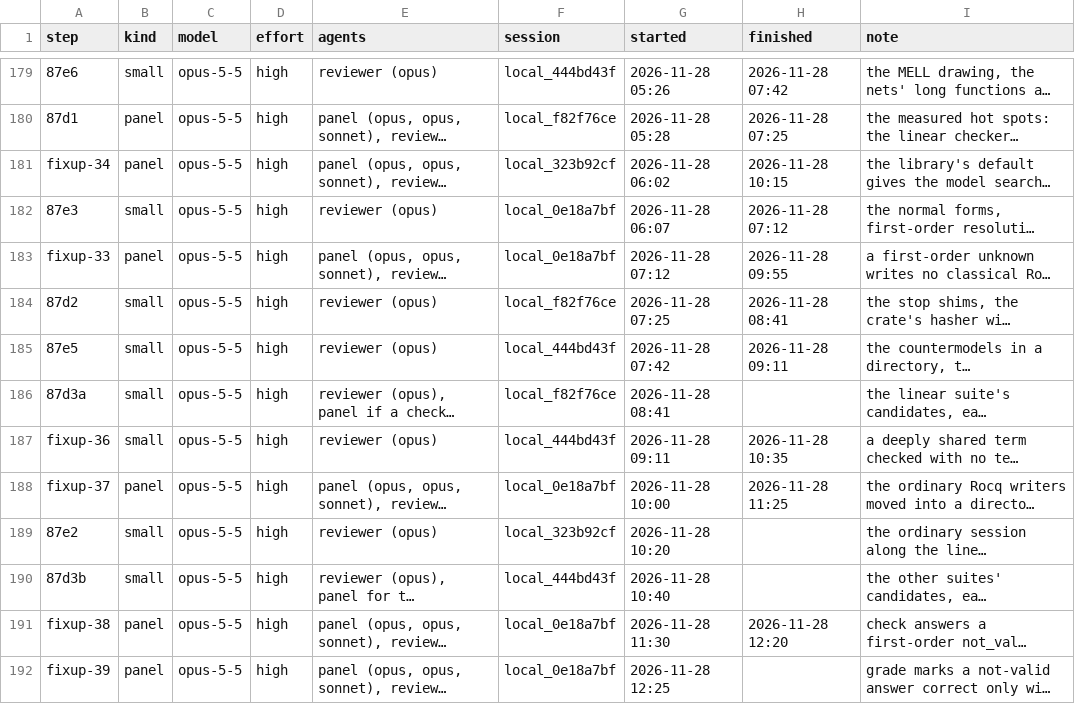
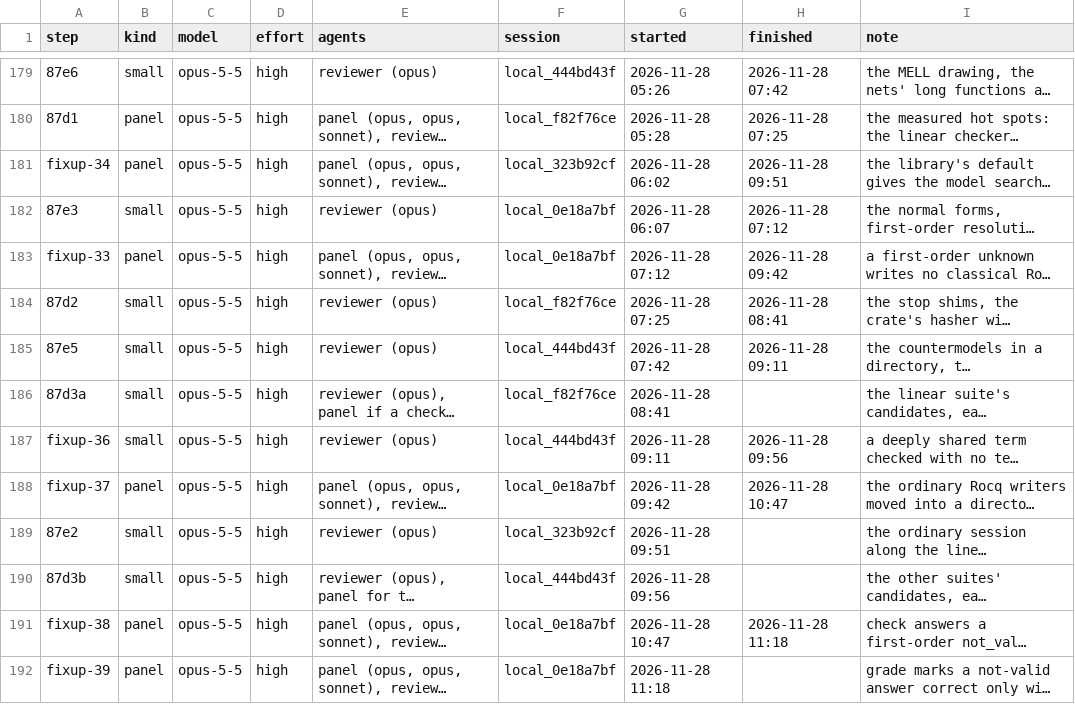
Before and after one commit to deduxit/deduxit, a TSV file: plan/notes/step-log.tsv, drawn as a sheet; only a part is shown, gaps mark what is left out; long unchanged cells end in …; the diff names each change by its address in the sheet, - before the commit and + after, or states it on an @@ line.

Commit message:
Plan: the 80 % stop refined, the baseline after it; times corrected

```diff
--- a/plan/notes/step-log.tsv
+++ b/plan/notes/step-log.tsv
-H181 (finished): 2026-11-28 10:15
+H181 (finished): 2026-11-28 09:51
-H183 (finished): 2026-11-28 09:55
+H183 (finished): 2026-11-28 09:42
-H187 (finished): 2026-11-28 10:35
+H187 (finished): 2026-11-28 09:56
-G188 (started): 2026-11-28 10:00
+G188 (started): 2026-11-28 09:42
-H188 (finished): 2026-11-28 11:25
+H188 (finished): 2026-11-28 10:47
-G189 (started): 2026-11-28 10:20
+G189 (started): 2026-11-28 09:51
-G190 (started): 2026-11-28 10:40
+G190 (started): 2026-11-28 09:56
-G191 (started): 2026-11-28 11:30
+G191 (started): 2026-11-28 10:47
-H191 (finished): 2026-11-28 12:20
+H191 (finished): 2026-11-28 11:18
-G192 (started): 2026-11-28 12:25
+G192 (started): 2026-11-28 11:18
```
Also changed, not shown: 1 other file.
